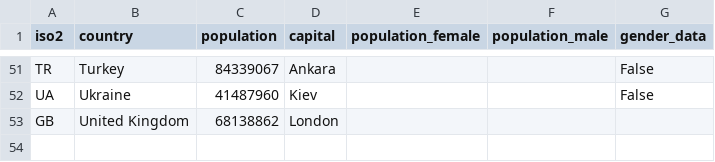
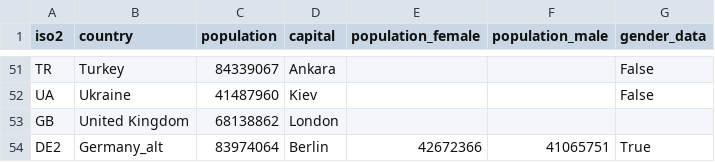
Before and after one commit to Priesemann-Group/covid19_soccer, a CSV file: data/countries.csv, drawn as a sheet; only a part is shown, gaps mark what is left out.

```diff
--- a/data/countries.csv
+++ b/data/countries.csv
@@ -53 +53,2 @@ UA,Ukraine,41487960,Kiev,,,False
 GB,United Kingdom,68138862,London,,
+DE2,Germany_alt,83974064,Berlin,42672366,41065751,True
```
Also changed, not shown: data/em_game_data.csv, 8 other files.
